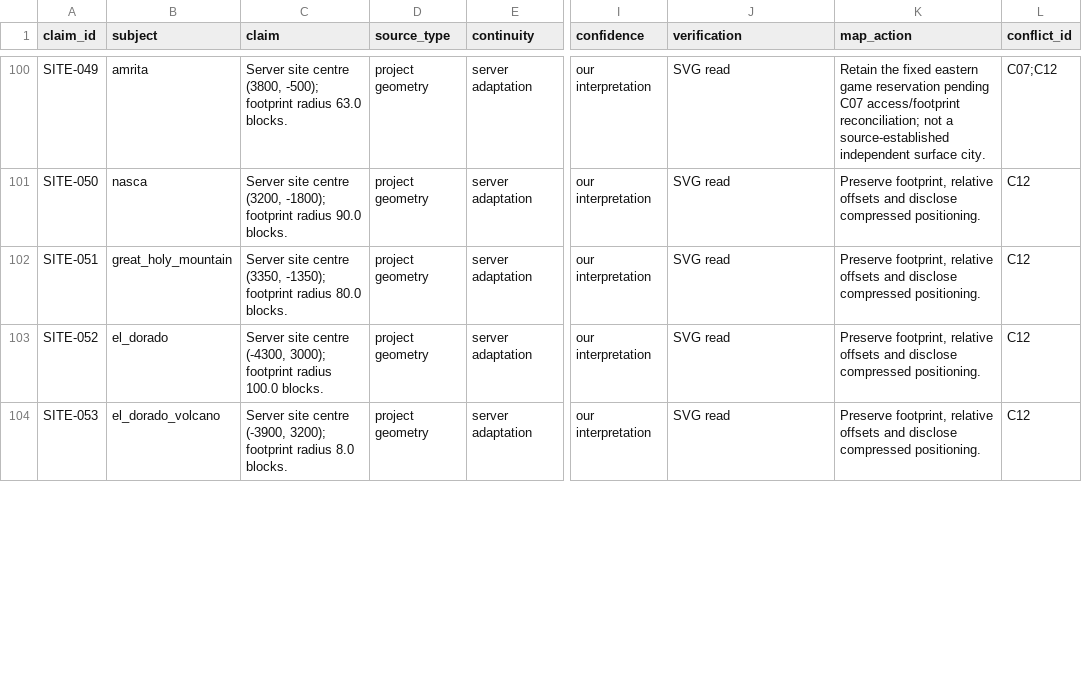
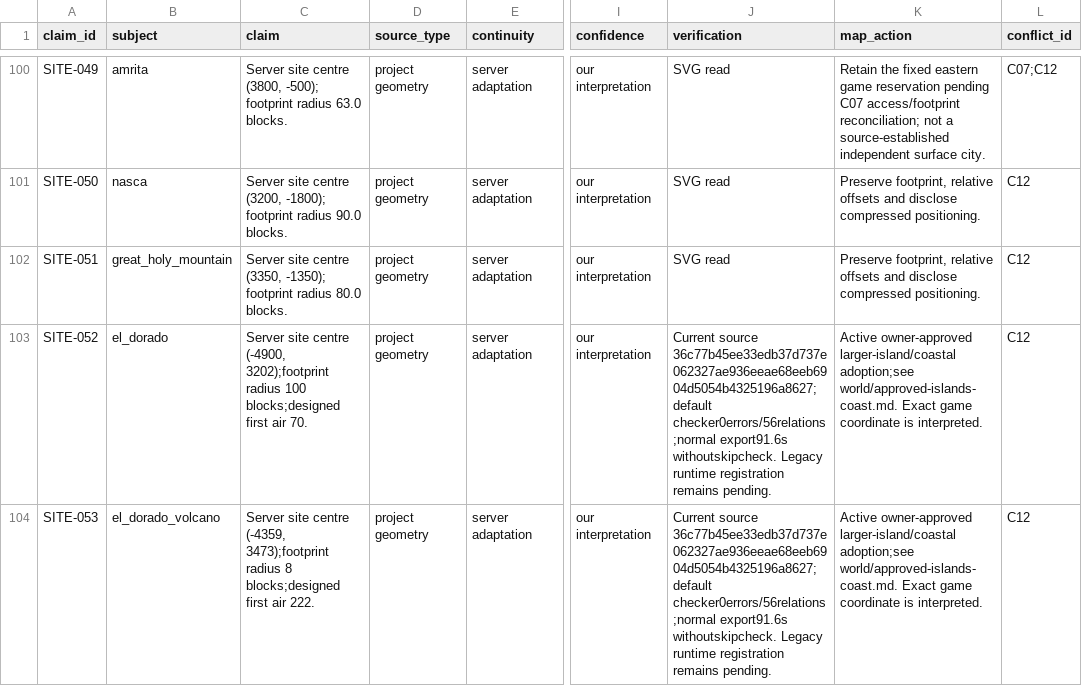
Before and after one commit to Yasuke2000/ocs-two-lives, a CSV file: docs/research/tensura-world-2026-11-19/geography-facts.csv, drawn as a sheet; only a part is shown, gaps mark what is left out; the diff covers the shown part only; the diff names each change by its address in the sheet, - before the commit and + after, or states it on an @@ line.

Commit message:
Activate owner-selected larger islands and coastal Malukshure

```diff
--- a/docs/research/tensura-world-2026-11-19/geography-facts.csv
+++ b/docs/research/tensura-world-2026-11-19/geography-facts.csv
-C103 (claim): …site centre (-4300, 3000); footprint radius 100.0 blocks.
+C103 (claim): …site centre (-4900, 3202);footprint radius 100 blocks;designed first air 70.
-J103:J104 (verification): SVG read
+J103:J104 (verification): Current source 36c77b45ee33edb37d737e062327ae936eeae68eeb6904d5054b4325196a8627;default checker0errors/56relations;normal export91.6s withoutskipcheck. Legacy runtime registration remains pending.
-K103:K104 (map_action): Preserve footprint, relative offsets and disclose compressed positioning.
+K103:K104 (map_action): Active owner-approved larger-island/coastal adoption;see world/approved-islands-coast.md. Exact game coordinate is interpreted.
-C104 (claim): …site centre (-3900, 3200); footprint radius 8.0 blocks.
+C104 (claim): …site centre (-4359, 3473);footprint radius 8 blocks;designed first air 222.
```
Also changed, not shown: 19 edited cells elsewhere in this file, world/proportion-audit.csv, 45 other files.
